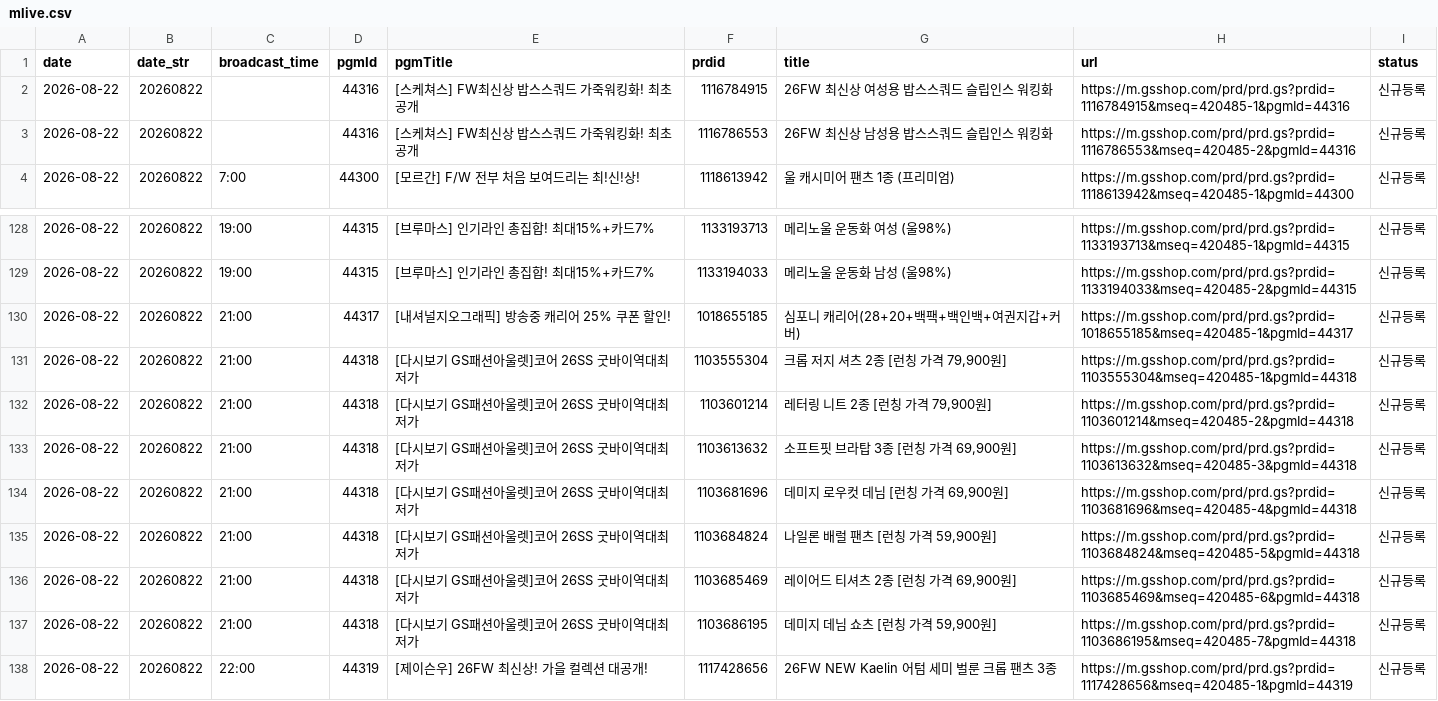
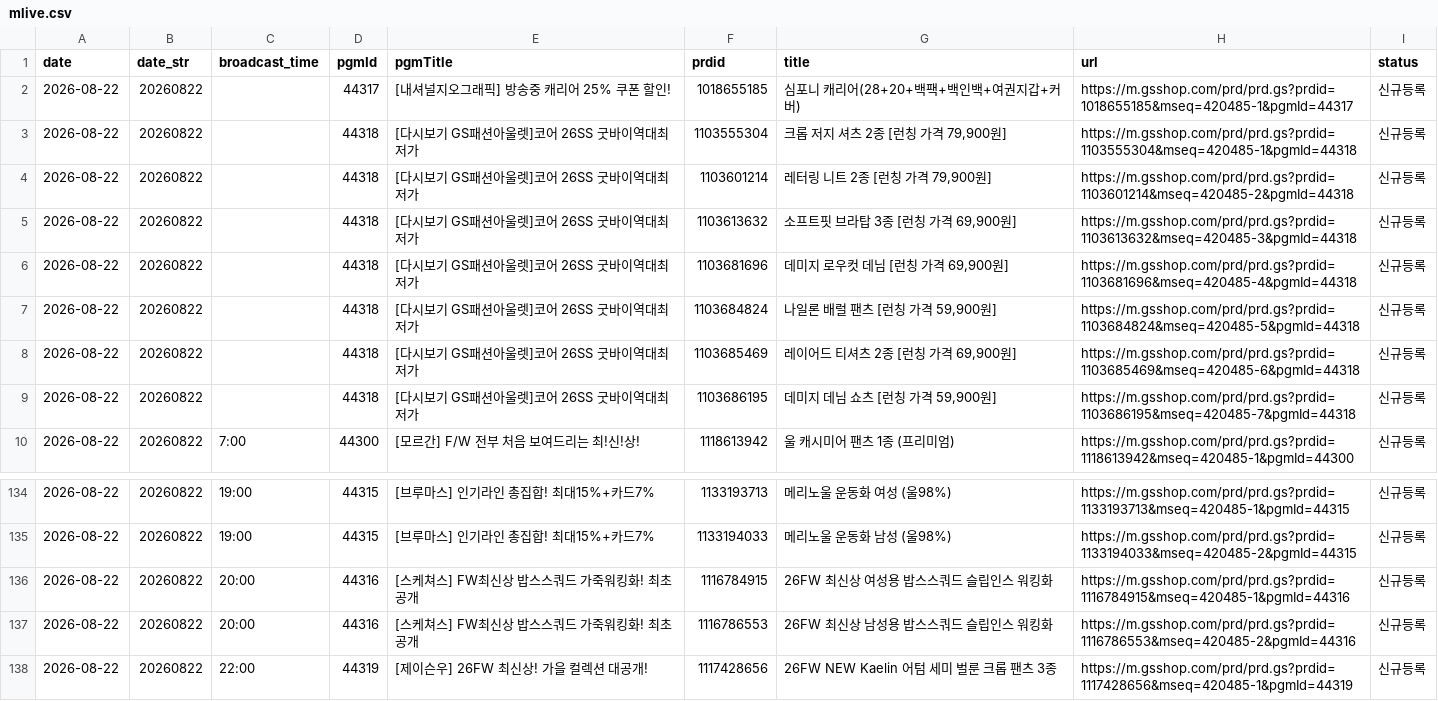
Before and after one commit to poodingcake-hue/GSMOBILE, a CSV file: web-app/public/data/mlive.csv, drawn as a sheet; only a part is shown, gaps mark what is left out.

```diff
--- a/web-app/public/data/mlive.csv
+++ b/web-app/public/data/mlive.csv
@@ -1,4 +1,10 @@
 date,date_str,broadcast_time,pgmId,pgmTitle,prdid,title,url,status
-2026-08-22,20260822,,44316,[스케쳐스] FW최신상 밥스스쿼드 가죽워킹화! 최초공개,1116784915,26FW 최신상 여성용 밥스스쿼드 슬립인스 워킹화,https://m.gsshop.com/prd/prd.gs?prdid=1116784915&mseq=420485-1&pgmId=44316,신규등록
-2026-08-22,20260822,,44316,[스케쳐스] FW최신상 밥스스쿼드 가죽워킹화! 최초공개,1116786553,26FW 최신상 남성용 밥스스쿼드 슬립인스 워킹화,https://m.gsshop.com/prd/prd.gs?prdid=1116786553&mseq=420485-2&pgmId=44316,신규등록
+2026-08-22,20260822,,44317,[내셔널지오그래픽] 방송중 캐리어 25% 쿠폰 할인!,1018655185,심포니 캐리어(28+20+백팩+백인백+여권지갑+커버),https://m.gsshop.com/prd/prd.gs?prdid=1018655185&mseq=420485-1&pgmId=44317,신규등록
+2026-08-22,20260822,,44318,[다시보기 GS패션아울렛]코어 26SS 굿바이역대최저가,1103555304,"크롭 저지 셔츠 2종 [런칭 가격 79,900원]",https://m.gsshop.com/prd/prd.gs?prdid=1103555304&mseq=420485-1&pgmId=44318,신규등록
+2026-08-22,20260822,,44318,[다시보기 GS패션아울렛]코어 26SS 굿바이역대최저가,1103601214,"레터링 니트 2종 [런칭 가격 79,900원]",https://m.gsshop.com/prd/prd.gs?prdid=1103601214&mseq=420485-2&pgmId=44318,신규등록
+2026-08-22,20260822,,44318,[다시보기 GS패션아울렛]코어 26SS 굿바이역대최저가,1103613632,"소프트핏 브라탑 3종 [런칭 가격 69,900원]",https://m.gsshop.com/prd/prd.gs?prdid=1103613632&mseq=420485-3&pgmId=44318,신규등록
+2026-08-22,20260822,,44318,[다시보기 GS패션아울렛]코어 26SS 굿바이역대최저가,1103681696,"데미지 로우컷 데님 [런칭 가격 69,900원]",https://m.gsshop.com/prd/prd.gs?prdid=1103681696&mseq=420485-4&pgmId=44318,신규등록
+2026-08-22,20260822,,44318,[다시보기 GS패션아울렛]코어 26SS 굿바이역대최저가,1103684824,"나일론 배럴 팬츠 [런칭 가격 59,900원]",https://m.gsshop.com/prd/prd.gs?prdid=1103684824&mseq=420485-5&pgmId=44318,신규등록
+2026-08-22,20260822,,44318,[다시보기 GS패션아울렛]코어 26SS 굿바이역대최저가,1103685469,"레이어드 티셔츠 2종 [런칭 가격 69,900원]",https://m.gsshop.com/prd/prd.gs?prdid=1103685469&mseq=420485-6&pgmId=44318,신규등록
+2026-08-22,20260822,,44318,[다시보기 GS패션아울렛]코어 26SS 굿바이역대최저가,1103686195,"데미지 데님 쇼츠 [런칭 가격 59,900원]",https://m.gsshop.com/prd/prd.gs?prdid=1103686195&mseq=420485-7&pgmId=44318,신규등록
 2026-08-22,20260822,7:00,44300,[모르간] F/W 전부 처음 보여드리는 최!신!상!,1118613942,울 캐시미어 팬츠 1종 (프리미엄),https://m.gsshop.com/prd/prd.gs?prdid=1118613942&mseq=420485-1&pgmId=44300,신규등록
@@ -129,10 +135,4 @@
 2026-08-22,20260822,19:00,44315,[브루마스] 인기라인 총집합! 최대15%+카드7%,1133194033,메리노울 운동화 남성 (울98%),https://m.gsshop.com/prd/prd.gs?prdid=1133194033&mseq=420485-2&pgmId=44315,신규등록
-2026-08-22,20260822,21:00,44317,[내셔널지오그래픽] 방송중 캐리어 25% 쿠폰 할인!,1018655185,심포니 캐리어(28+20+백팩+백인백+여권지갑+커버),https://m.gsshop.com/prd/prd.gs?prdid=1018655185&mseq=420485-1&pgmId=44317,신규등록
-2026-08-22,20260822,21:00,44318,[다시보기 GS패션아울렛]코어 26SS 굿바이역대최저가,1103555304,"크롭 저지 셔츠 2종 [런칭 가격 79,900원]",https://m.gsshop.com/prd/prd.gs?prdid=1103555304&mseq=420485-1&pgmId=44318,신규등록
-2026-08-22,20260822,21:00,44318,[다시보기 GS패션아울렛]코어 26SS 굿바이역대최저가,1103601214,"레터링 니트 2종 [런칭 가격 79,900원]",https://m.gsshop.com/prd/prd.gs?prdid=1103601214&mseq=420485-2&pgmId=44318,신규등록
-2026-08-22,20260822,21:00,44318,[다시보기 GS패션아울렛]코어 26SS 굿바이역대최저가,1103613632,"소프트핏 브라탑 3종 [런칭 가격 69,900원]",https://m.gsshop.com/prd/prd.gs?prdid=1103613632&mseq=420485-3&pgmId=44318,신규등록
-2026-08-22,20260822,21:00,44318,[다시보기 GS패션아울렛]코어 26SS 굿바이역대최저가,1103681696,"데미지 로우컷 데님 [런칭 가격 69,900원]",https://m.gsshop.com/prd/prd.gs?prdid=1103681696&mseq=420485-4&pgmId=44318,신규등록
-2026-08-22,20260822,21:00,44318,[다시보기 GS패션아울렛]코어 26SS 굿바이역대최저가,1103684824,"나일론 배럴 팬츠 [런칭 가격 59,900원]",https://m.gsshop.com/prd/prd.gs?prdid=1103684824&mseq=420485-5&pgmId=44318,신규등록
-2026-08-22,20260822,21:00,44318,[다시보기 GS패션아울렛]코어 26SS 굿바이역대최저가,1103685469,"레이어드 티셔츠 2종 [런칭 가격 69,900원]",https://m.gsshop.com/prd/prd.gs?prdid=1103685469&mseq=420485-6&pgmId=44318,신규등록
-2026-08-22,20260822,21:00,44318,[다시보기 GS패션아울렛]코어 26SS 굿바이역대최저가,1103686195,"데미지 데님 쇼츠 [런칭 가격 59,900원]",https://m.gsshop.com/prd/prd.gs?prdid=1103686195&mseq=420485-7&pgmId=44318,신규등록
+2026-08-22,20260822,20:00,44316,[스케쳐스] FW최신상 밥스스쿼드 가죽워킹화! 최초공개,1116784915,26FW 최신상 여성용 밥스스쿼드 슬립인스 워킹화,https://m.gsshop.com/prd/prd.gs?prdid=1116784915&mseq=420485-1&pgmId=44316,신규등록
+2026-08-22,20260822,20:00,44316,[스케쳐스] FW최신상 밥스스쿼드 가죽워킹화! 최초공개,1116786553,26FW 최신상 남성용 밥스스쿼드 슬립인스 워킹화,https://m.gsshop.com/prd/prd.gs?prdid=1116786553&mseq=420485-2&pgmId=44316,신규등록
 2026-08-22,20260822,22:00,44319,[제이슨우] 26FW 최신상! 가을 컬렉션 대공개!,1117428656,26FW NEW Kaelin 어텀 세미 벌룬 크롭 팬츠 3종,https://m.gsshop.com/prd/prd.gs?prdid=1117428656&mseq=420485-1&pgmId=44319,신규등록
```
